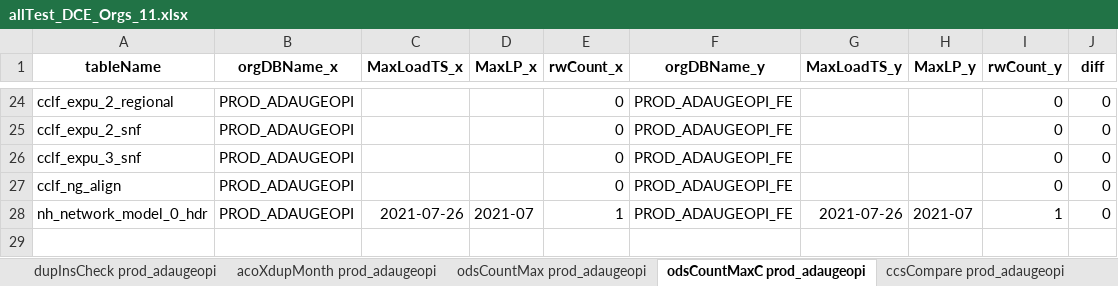
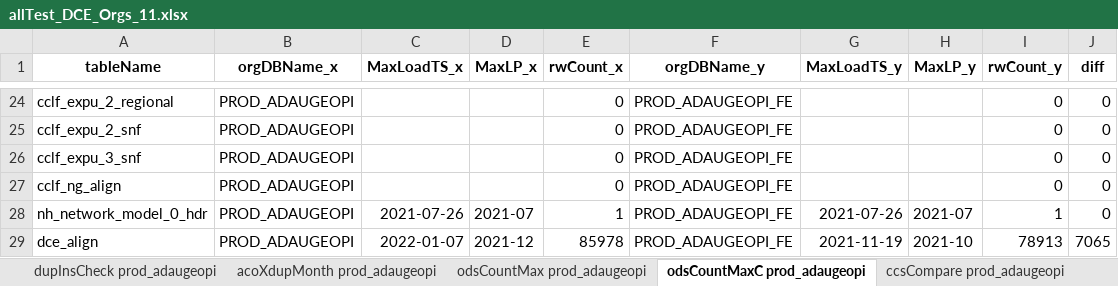
Before and after one commit to mikeoconnor-cj/pythonWrk, an Excel workbook: allTest_DCE_Orgs_11.xlsx, sheet odsCountMaxC prod_adaugeopi, drawn as a sheet; only a part is shown, gaps mark what is left out; values as stored, in another font and other column widths than the file's, no borders; the diff names each change by its address in the sheet, - before the commit and + after, or states it on an @@ line.

```diff
--- a/allTest_DCE_Orgs_11.xlsx (sheet odsCountMaxC prod_adaugeopi)
+++ b/allTest_DCE_Orgs_11.xlsx (sheet odsCountMaxC prod_adaugeopi)
+row 29: dce_align | PROD_ADAUGEOPI | 2022-01-07 | 2021-12 | 85978 | PROD_ADAUGEOPI_FE | 2021-11-19 | 2021-10 | 78913 | 7065
```
Also changed, not shown: sheet odsCountMaxC prod_ilumedpi, sheet odsCountMax prod_ilumedpi, sheet odsCountMax prod_adaugeopi, sheet dupODSchk prod_adaugeopi, sheet dupODSchk prod_ilumedpi.
